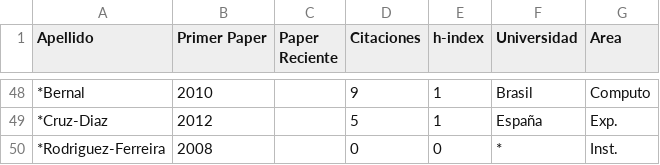
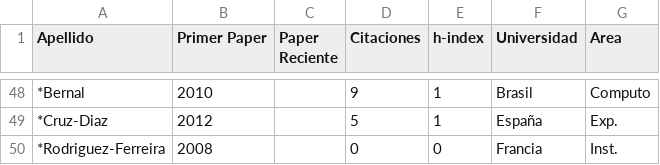
Before and after one commit to ColombianAstronomy/ProductividadAstronomica, a CSV file: ADS_stats_colombia.csv, drawn as a sheet; only a part is shown, gaps mark what is left out; the diff names each change by its address in the sheet, - before the commit and + after, or states it on an @@ line.

Commit message:
francia

```diff
--- a/ADS_stats_colombia.csv
+++ b/ADS_stats_colombia.csv
-F50 (Universidad): *
+F50 (Universidad): Francia
```
